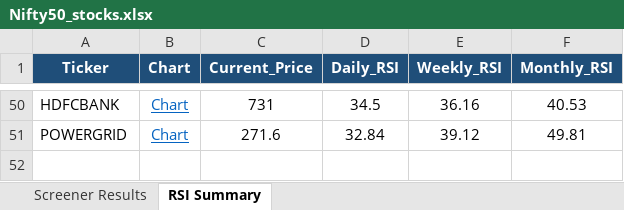
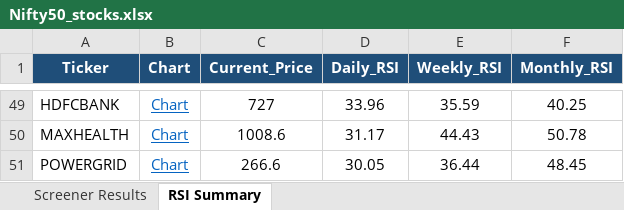
Before and after one commit to nikunj2021/nse-rsi-screener, an Excel workbook: docs/Nifty50_stocks.xlsx, sheet RSI Summary, drawn as a sheet; only a part is shown, gaps mark what is left out; values as stored, in another font and other column widths than the file's, no borders; addresses are those after the commit; the diff covers the shown part only; the diff names each change by its address in the sheet, - before the commit and + after, or states it on an @@ line.

```diff
--- a/docs/Nifty50_stocks.xlsx (sheet RSI Summary)
+++ b/docs/Nifty50_stocks.xlsx (sheet RSI Summary)
-C49 (Current_Price): 731
+C49 (Current_Price): 727
-D49 (Daily_RSI): 34.5
+D49 (Daily_RSI): 33.96
-E49 (Weekly_RSI): 36.16
+E49 (Weekly_RSI): 35.59
-F49 (Monthly_RSI): 40.53
+F49 (Monthly_RSI): 40.25
+row 50: MAXHEALTH | Chart | 1008.6 | 31.17 | 44.43 | 50.78
-C51 (Current_Price): 271.6
+C51 (Current_Price): 266.6
-D51 (Daily_RSI): 32.84
+D51 (Daily_RSI): 30.05
-E51 (Weekly_RSI): 39.12
+E51 (Weekly_RSI): 36.44
-F51 (Monthly_RSI): 49.81
+F51 (Monthly_RSI): 48.45
```
Also changed, not shown: 32 added rows, 33 removed rows and 60 edited cells elsewhere in this sheet, sheet Screener Results, docs/Micro250_stocks.xlsx, docs/NSE500_stocks.xlsx, 7 other files.
